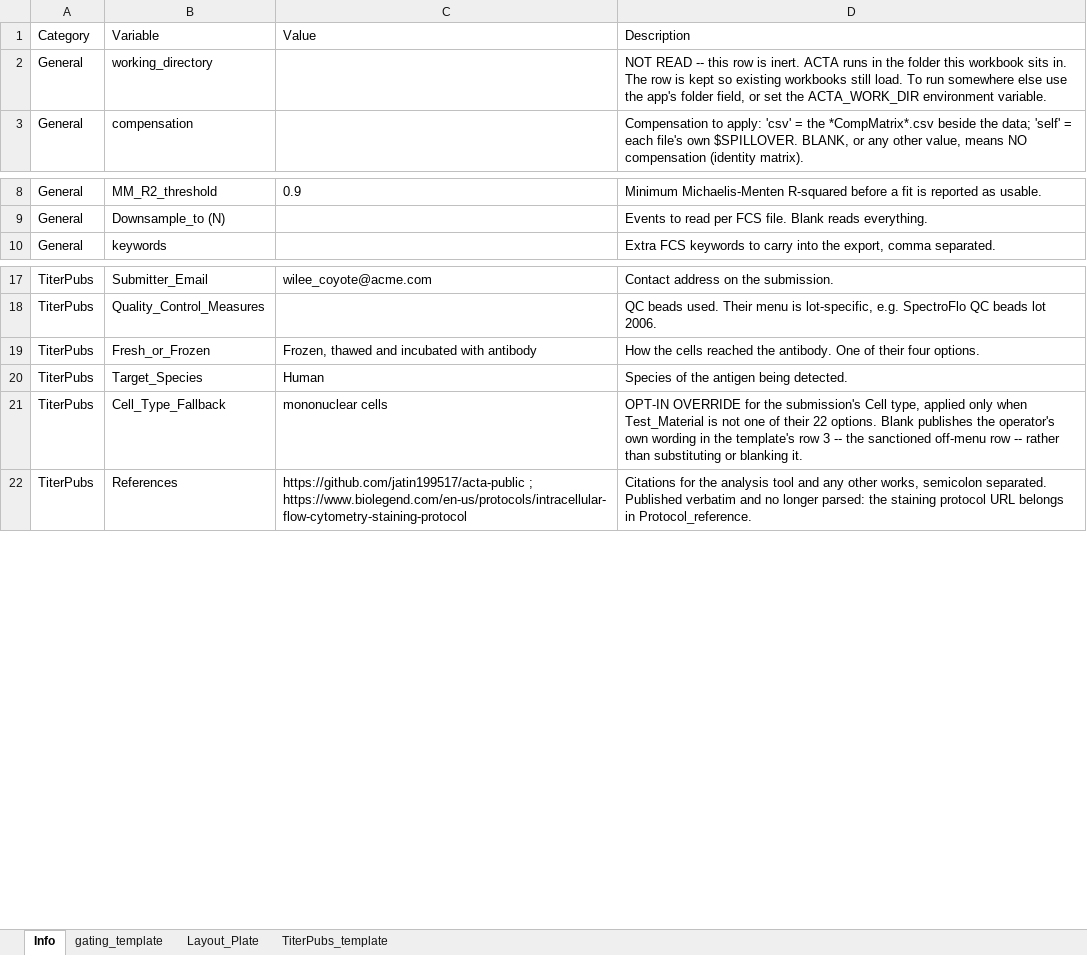
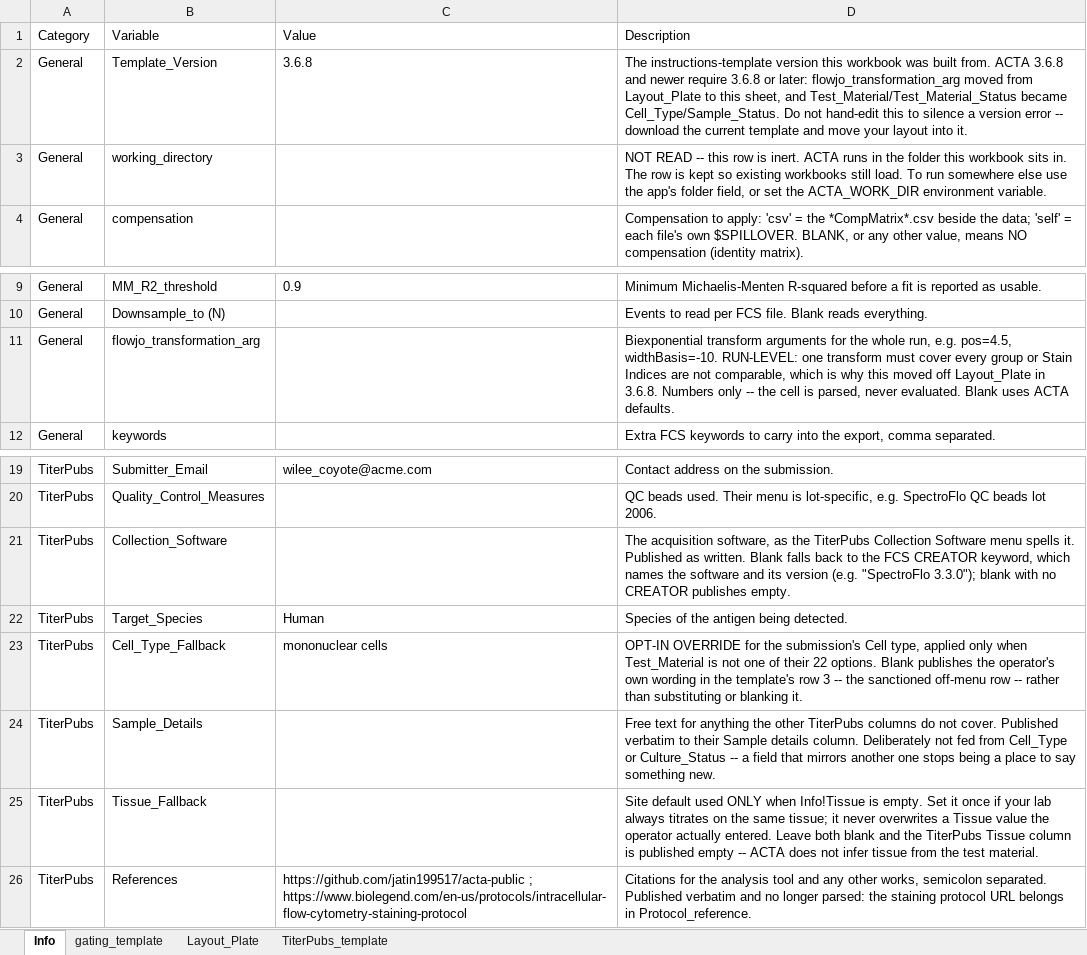
Before and after one commit to jatin199517/acta-public, an Excel workbook: inst/pipeline/Template/TEMPLATE_Ab_Titration_Instructions.xlsx, sheet Info, drawn as a sheet; only a part is shown, gaps mark what is left out; values as stored, in another font and other column widths than the file's, no borders; removed rows and columns are numbered as before the commit, all else as after; the diff names each change by its address in the sheet, - before the commit and + after, or states it on an @@ line.

```diff
--- a/inst/pipeline/Template/TEMPLATE_Ab_Titration_Instructions.xlsx (sheet Info)
+++ b/inst/pipeline/Template/TEMPLATE_Ab_Titration_Instructions.xlsx (sheet Info)
+row 2: General | Template_Version | 3.6.8 | The instructions-template version this workbook was built from. ACTA 3.6.8 and newer require 3.6.8 or later: flowjo_transformation_arg moved from Layout_Plate to this sheet, and Test_Material/Test_Material_Status became Cell_Type/Sample_Status. Do not hand-edit this to silence a version error -- download the current template and move your layout into it.
+row 11: General | flowjo_transformation_arg |  | Biexponential transform arguments for the whole run, e.g. pos=4.5, widthBasis=-10. RUN-LEVEL: one transform must cover every group or Stain Indices are not comparable, which is why this moved off Layout_Plate in 3.6.8. Numbers only -- the cell is parsed, never evaluated. Blank uses ACTA defaults.
-row 19: TiterPubs | Fresh_or_Frozen | Frozen, thawed and incubated with antibody | How the cells reached the antibody. One of their four options.
+row 21: TiterPubs | Collection_Software |  | The acquisition software, as the TiterPubs Collection Software menu spells it. Published as written. Blank falls back to the FCS CREATOR keyword, which names the software and its version (e.g. "SpectroFlo 3.3.0"); blank with no CREATOR publishes empty.
+row 24: TiterPubs | Sample_Details |  | Free text for anything the other TiterPubs columns do not cover. Published verbatim to their Sample details column. Deliberately not fed from Cell_Type or Culture_Status -- a field that mirrors another one stops being a place to say something new.
+row 25: TiterPubs | Tissue_Fallback |  | Site default used ONLY when Info!Tissue is empty. Set it once if your lab always titrates on the same tissue; it never overwrites a Tissue value the operator actually entered. Leave both blank and the TiterPubs Tissue column is published empty -- ACTA does not infer tissue from the test material.
```
Also changed, not shown: sheet Layout_Plate, sheet gating_template, inst/extdata/oq_small/OQ_Test1/Master_Panel_Inventory.xlsx, inst/extdata/oq_small/OQ_Test1/OQ_Test1_Ab_Titration_Instructions.xlsx, 23 other files.
